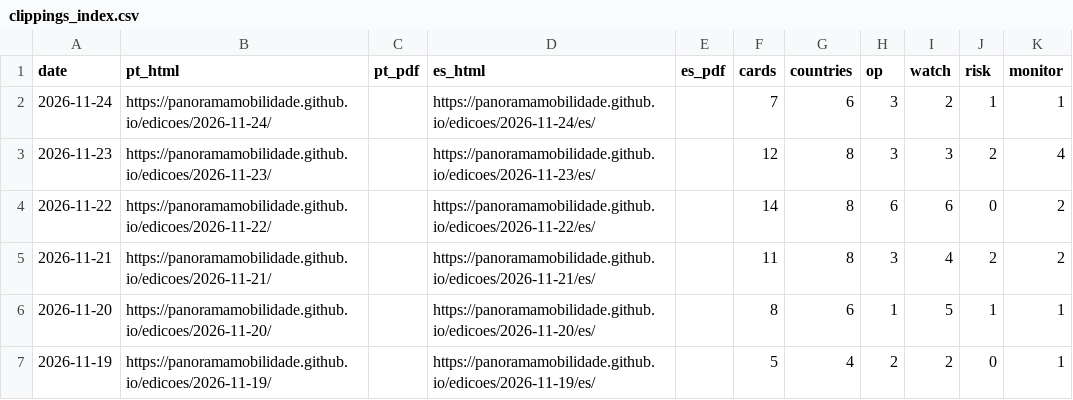
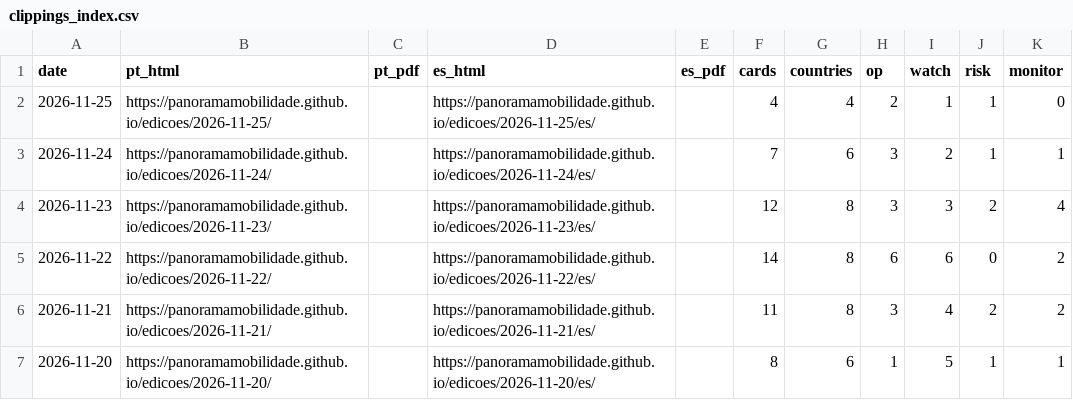
Before and after one commit to Panoramamobilidade/Panoramamobilidade.github.io, a CSV file: arquivos/clippings_index.csv, drawn as a sheet; only a part is shown; the shorter side is filled out with more unchanged rows.

Commit message:
Publica PANORAMA 25 de novembro de 2026

```diff
--- a/arquivos/clippings_index.csv
+++ b/arquivos/clippings_index.csv
@@ -1,2 +1,3 @@
 date,pt_html,pt_pdf,es_html,es_pdf,cards,countries,op,watch,risk,monitor
+2026-11-25,https://panoramamobilidade.github.io/edicoes/2026-11-25/,,https://panoramamobilidade.github.io/edicoes/2026-11-25/es/,,4,4,2,1,1,0
 2026-11-24,https://panoramamobilidade.github.io/edicoes/2026-11-24/,,https://panoramamobilidade.github.io/edicoes/2026-11-24/es/,,7,6,3,2,1,1
```
Also changed, not shown: 10 other files.
